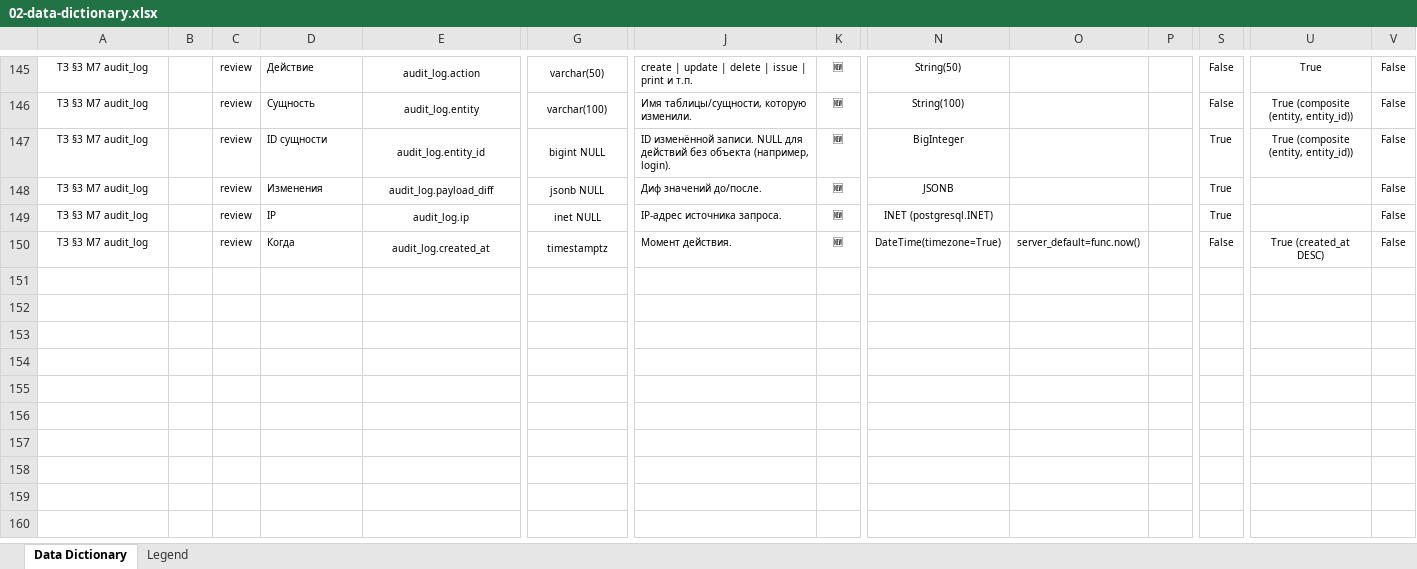
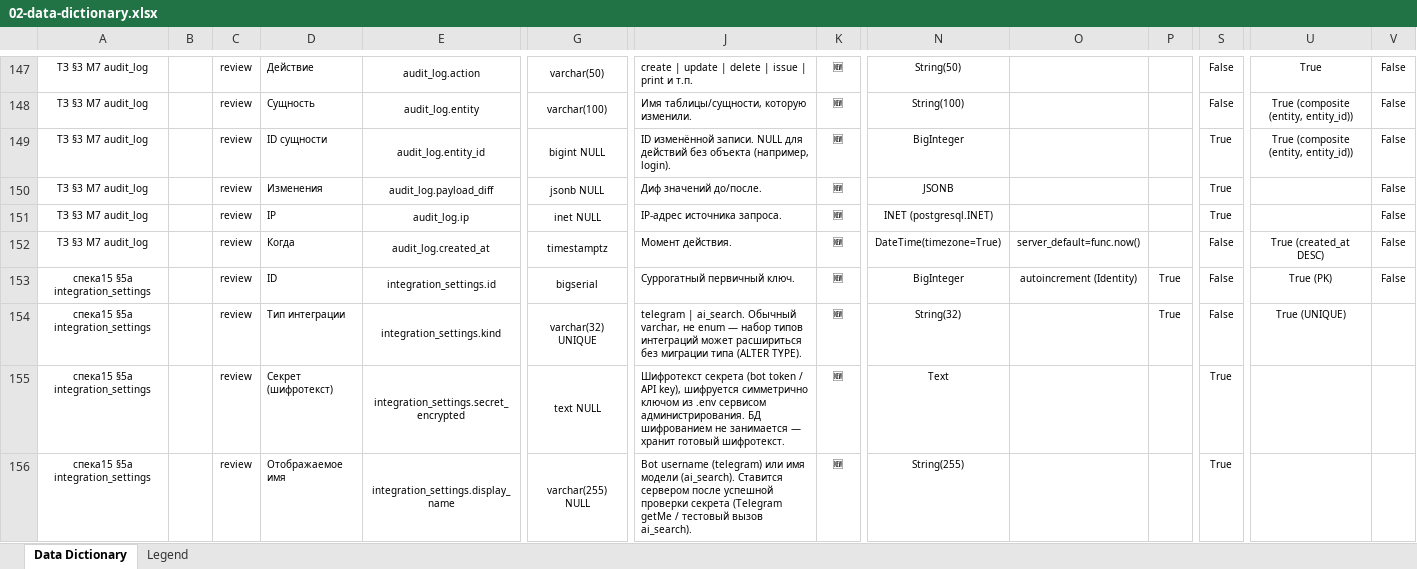
Before and after one commit to bahodir01/sklad-platform, an Excel workbook: .feature-dev/02-data-dictionary.xlsx, sheet Data Dictionary, drawn as a sheet; only a part is shown, gaps mark what is left out; values as stored, in another font and other column widths than the file's, no borders; rows hold the shown columns only; the diff covers the shown part only; the diff names each change by its address in the sheet, - before the commit and + after, or states it on an @@ line.

```diff
--- a/.feature-dev/02-data-dictionary.xlsx (sheet Data Dictionary)
+++ b/.feature-dev/02-data-dictionary.xlsx (sheet Data Dictionary)
+row 153: спека15 §5а integration_settings |  | review | ID | integration_settings.id | bigserial | Суррогатный первичный ключ. | 🆕 | BigInteger | autoincrement (Identity) | True | False | True (PK) | False
+row 154: спека15 §5а integration_settings |  | review | Тип интеграции | integration_settings.kind | varchar(32) UNIQUE | telegram | ai_search. Обычный varchar, не enum — набор типов интеграций может расшириться без миграции типа (ALTER TYPE). | 🆕 | String(32) |  | True | False | True (UNIQUE)
+row 155: спека15 §5а integration_settings |  | review | Секрет (шифротекст) | integration_settings.secret_encrypted | text NULL | Шифротекст секрета (bot token / API key), шифруется симметрично ключом из .env сервисом администрирования. БД шифрованием не занимается — хранит готовый шифротекст. | 🆕 | Text |  |  | True
+row 156: спека15 §5а integration_settings |  | review | Отображаемое имя | integration_settings.display_name | varchar(255) NULL | Bot username (telegram) или имя модели (ai_search). Ставится сервером после успешной проверки секрета (Telegram getMe / тестовый вызов ai_search). | 🆕 | String(255) |  |  | True
```
Also changed, not shown: 5 added rows elsewhere in this sheet, 30 other files.
